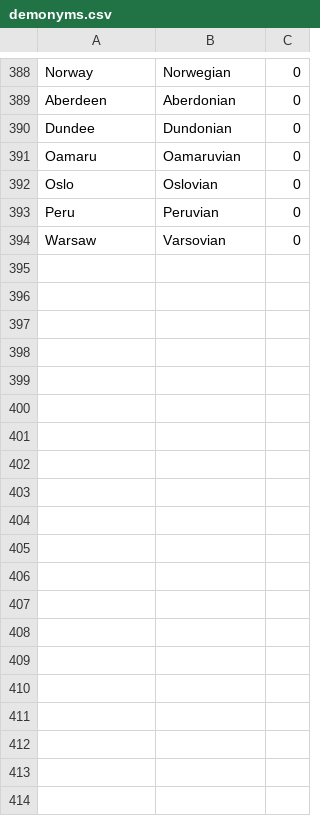
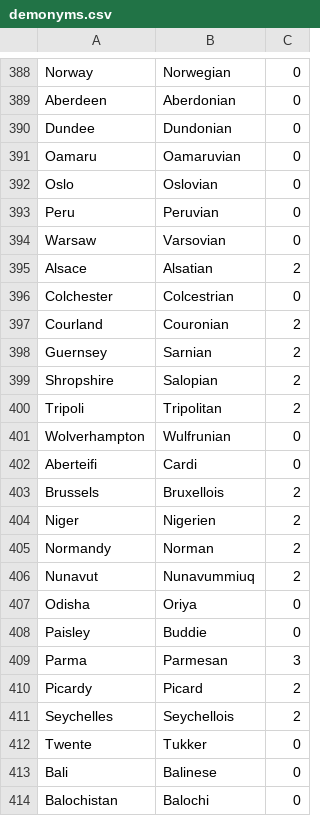
Before and after one commit to alex-pardo/ANLP-PROJECT, a CSV file: demonyms.csv, drawn as a sheet; only a part is shown, gaps mark what is left out; the diff covers the shown part only; the diff names each change by its address in the sheet, - before the commit and + after, or states it on an @@ line.

```diff
--- a/demonyms.csv
+++ b/demonyms.csv
+row 395: Alsace | Alsatian | 2
+row 396: Colchester | Colcestrian | 0
+row 397: Courland | Couronian | 2
+row 398: Guernsey | Sarnian | 2
+row 399: Shropshire | Salopian | 2
+row 400: Tripoli | Tripolitan | 2
+row 401: Wolverhampton | Wulfrunian | 0
+row 402: Aberteifi | Cardi | 0
+row 403: Brussels | Bruxellois | 2
+row 404: Niger | Nigerien | 2
+row 405: Normandy | Norman | 2
+row 406: Nunavut | Nunavummiuq | 2
+row 407: Odisha | Oriya | 0
+row 408: Paisley | Buddie | 0
+row 409: Parma | Parmesan | 3
+row 410: Picardy | Picard | 2
+row 411: Seychelles | Seychellois | 2
+row 412: Twente | Tukker | 0
+row 413: Bali | Balinese | 0
+row 414: Balochistan | Balochi | 0
```
Also changed, not shown: 20 added rows elsewhere in this file, 2 other files.
